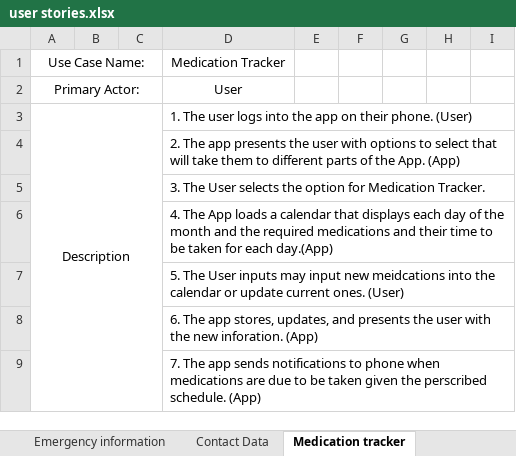
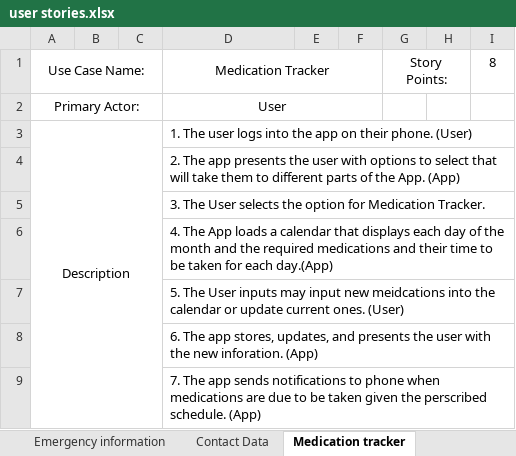
Before and after one commit to bradm1814/ai-masters-workspace, an Excel workbook: CSC-580-Advanced-Software-Engineering/Project Management Assignments/PM Assignment 2/user stories.xlsx, sheet Medication tracker, drawn as a sheet; values as stored, in another font and other column widths than the file's, no borders; the diff names each change by its address in the sheet, - before the commit and + after, or states it on an @@ line.

```diff
--- a/CSC-580-Advanced-Software-Engineering/Project Management Assignments/PM Assignment 2/user stories.xlsx (sheet Medication tracker)
+++ b/CSC-580-Advanced-Software-Engineering/Project Management Assignments/PM Assignment 2/user stories.xlsx (sheet Medication tracker)
+D1:F1 merged
-G1: (empty)
+G1: Story Points:
+G1:H1 merged
-I1: (empty)
+I1: 8
+D2:F2 merged
+D3:I3 merged
+D4:I4 merged
+D5:I5 merged
+D6:I6 merged
+D7:I7 merged
+D8:I8 merged
+D9:I9 merged
```
Also changed, not shown: sheet Payment, sheet Contact Data, sheet fitness tracker, sheet Web Resources, sheet Emergency info, sheet Emergency information, 1 other file.
